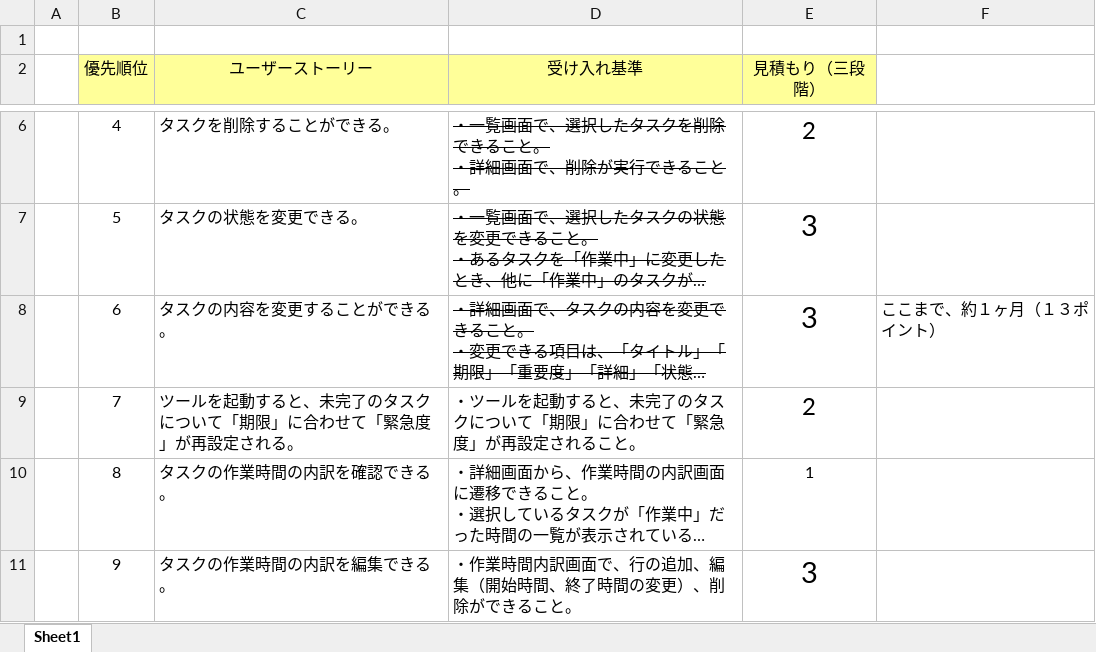
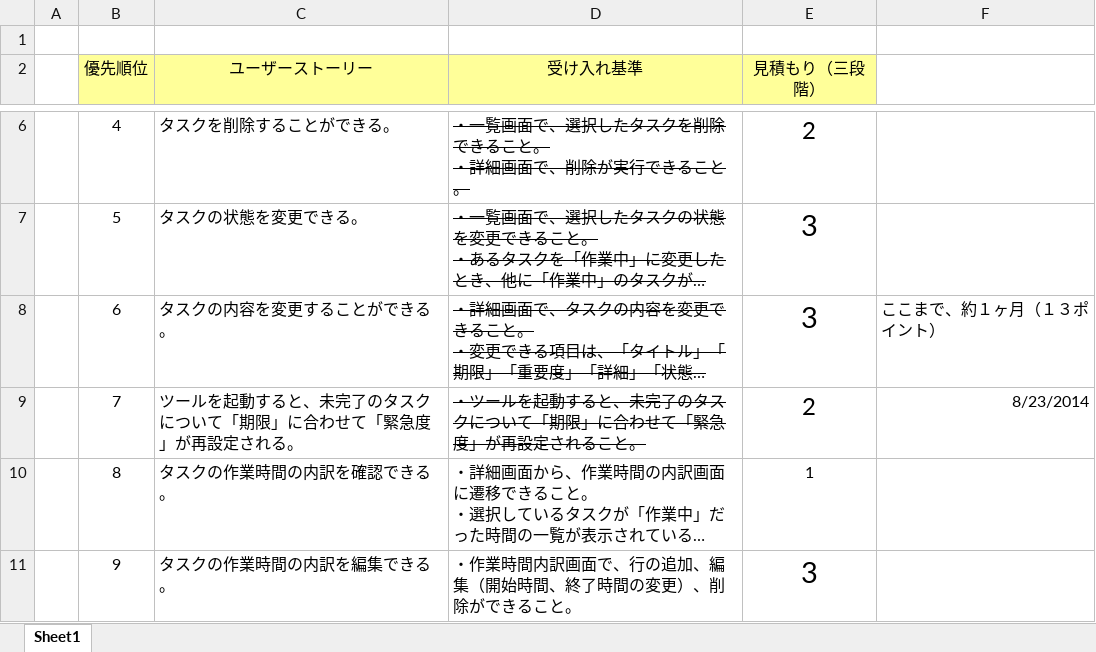
Before and after one commit to typescript-exercise/rusk, an Excel workbook: doc/ユーザーストーリー見積もり.xlsx, sheet Sheet1, drawn as a sheet; only a part is shown, gaps mark what is left out; long unchanged cells end in …; values as stored, in another font and other column widths than the file's, no borders; the diff names each change by its address in the sheet, - before the commit and + after, or states it on an @@ line.

```diff
--- a/doc/ユーザーストーリー見積もり.xlsx (sheet Sheet1)
+++ b/doc/ユーザーストーリー見積もり.xlsx (sheet Sheet1)
-D9 strikethrough: off
+D9 strikethrough: on
-F9: (empty)
+F9: 8/23/2014
```
Also changed, not shown: 2 other files.
